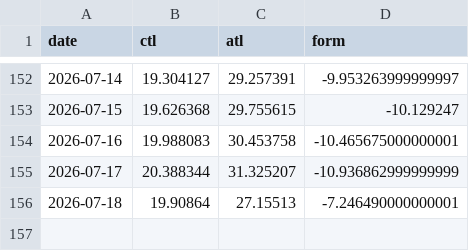
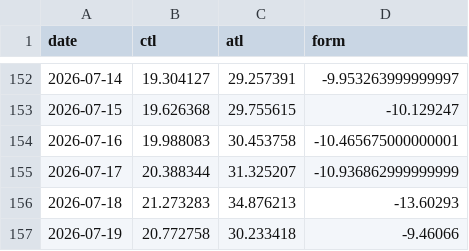
Before and after one commit to ikumpli/munich_marathon_2026, a CSV file: i600311_wellness.csv, drawn as a sheet; only a part is shown, gaps mark what is left out.

```diff
--- a/i600311_wellness.csv
+++ b/i600311_wellness.csv
@@ -155,2 +155,3 @@ date,ctl,atl,form
 2026-07-17,20.388344,31.325207,-10.936862999999999
-2026-07-18,19.90864,27.15513,-7.246490000000001
+2026-07-18,21.273283,34.876213,-13.60293
+2026-07-19,20.772758,30.233418,-9.46066
```
Also changed, not shown: i600311_activities.csv, 3 other files.
